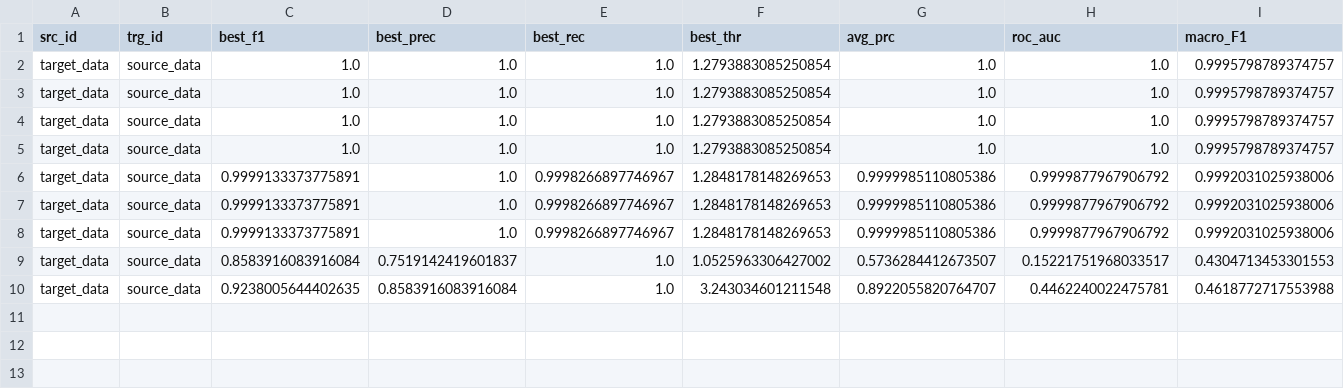
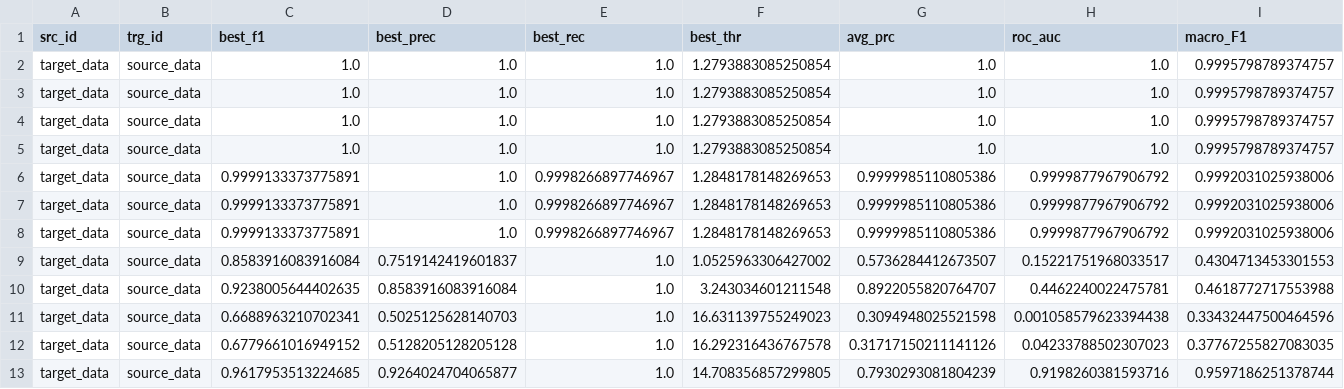
Before and after one commit to lun0222/DACAD, a CSV file: Ours_msltest_target_data.csv, drawn as a sheet; the diff names each change by its address in the sheet, - before the commit and + after, or states it on an @@ line.

```diff
--- a/Ours_msltest_target_data.csv
+++ b/Ours_msltest_target_data.csv
+row 11: target_data | source_data | 0.6688963210702341 | 0.5025125628140703 | 1.0 | 16.631139755249023 | 0.3094948025521598 | 0.001058579623394438 | 0.33432447500464596
+row 12: target_data | source_data | 0.6779661016949152 | 0.5128205128205128 | 1.0 | 16.292316436767578 | 0.31717150211141126 | 0.04233788502307023 | 0.37767255827083035
+row 13: target_data | source_data | 0.9617953513224685 | 0.9264024704065877 | 1.0 | 14.708356857299805 | 0.7930293081804239 | 0.9198260381593716 | 0.9597186251378744
```
Also changed, not shown: Ours_msltest_source_data.csv, datasets/HVAC/test_data.csv, 18 other files.
